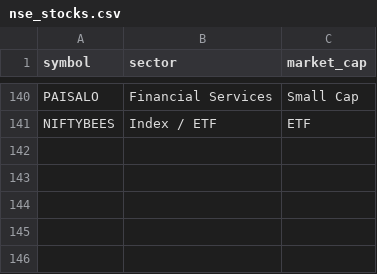
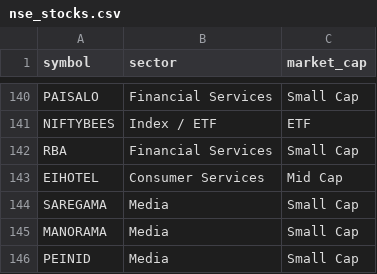
Before and after one commit to sp0303/stocks-dashboard, a CSV file: backend/app/data/nse_stocks.csv, drawn as a sheet; only a part is shown, gaps mark what is left out; the diff names each change by its address in the sheet, - before the commit and + after, or states it on an @@ line.

```diff
--- a/backend/app/data/nse_stocks.csv
+++ b/backend/app/data/nse_stocks.csv
+row 142: RBA | Financial Services | Small Cap
+row 143: EIHOTEL | Consumer Services | Mid Cap
+row 144: SAREGAMA | Media | Small Cap
+row 145: MANORAMA | Media | Small Cap
+row 146: PEINID | Media | Small Cap
```
Also changed, not shown: 52 other files.
